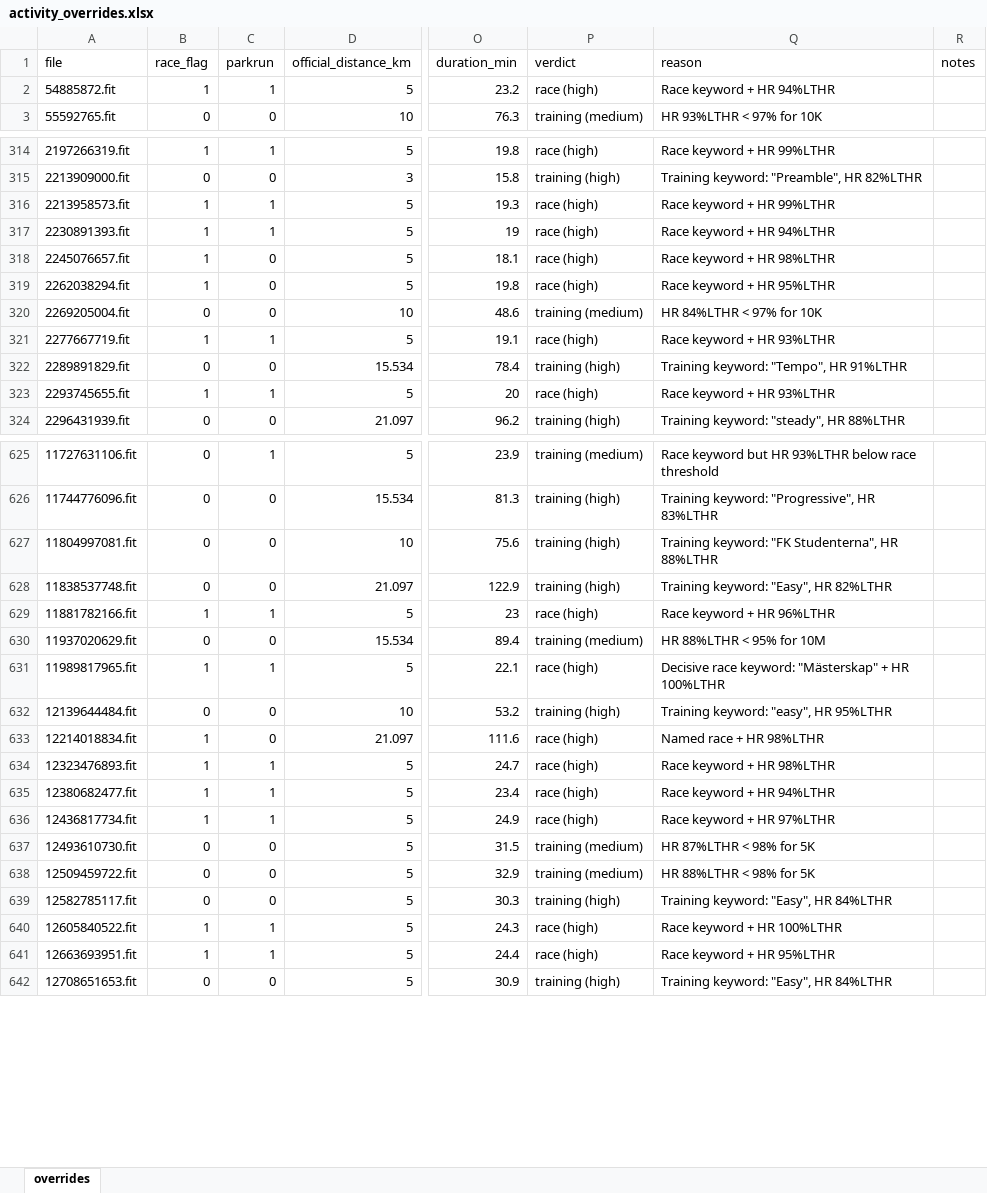
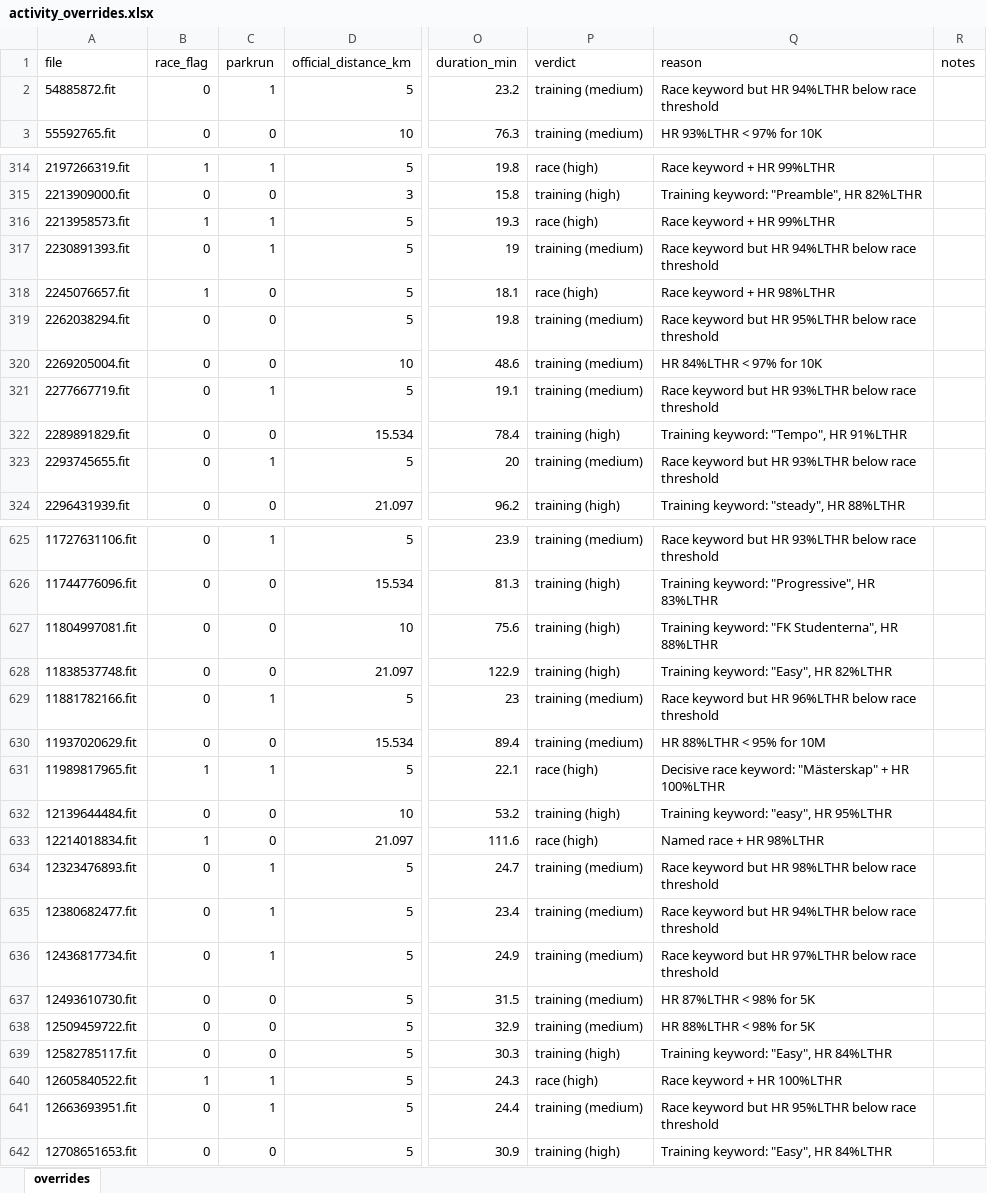
Before and after one commit to dobssi/Fitness-Data, an Excel workbook: athletes/A005/activity_overrides.xlsx, sheet overrides, drawn as a sheet; only a part is shown, gaps mark what is left out; values as stored, in another font and other column widths than the file's, no cell formats; the diff covers the shown part only; the diff names each change by its address in the sheet, - before the commit and + after, or states it on an @@ line.

```diff
--- a/athletes/A005/activity_overrides.xlsx (sheet overrides)
+++ b/athletes/A005/activity_overrides.xlsx (sheet overrides)
-B2 (race_flag): 1
+B2 (race_flag): 0
-P2 (verdict): race (high)
+P2 (verdict): training (medium)
-Q2 (reason): Race keyword + HR 94%LTHR
+Q2 (reason): Race keyword but HR 94%LTHR below race threshold
-B317 (race_flag): 1
+B317 (race_flag): 0
-P317 (verdict): race (high)
+P317 (verdict): training (medium)
-Q317 (reason): Race keyword + HR 94%LTHR
+Q317 (reason): Race keyword but HR 94%LTHR below race threshold
-B319 (race_flag): 1
+B319 (race_flag): 0
-P319 (verdict): race (high)
+P319 (verdict): training (medium)
-Q319 (reason): Race keyword + HR 95%LTHR
+Q319 (reason): Race keyword but HR 95%LTHR below race threshold
-B321 (race_flag): 1
+B321 (race_flag): 0
-P321 (verdict): race (high)
+P321 (verdict): training (medium)
-Q321 (reason): Race keyword + HR 93%LTHR
+Q321 (reason): Race keyword but HR 93%LTHR below race threshold
-B323 (race_flag): 1
+B323 (race_flag): 0
-P323 (verdict): race (high)
+P323 (verdict): training (medium)
-Q323 (reason): Race keyword + HR 93%LTHR
+Q323 (reason): Race keyword but HR 93%LTHR below race threshold
-B629 (race_flag): 1
+B629 (race_flag): 0
-P629 (verdict): race (high)
+P629 (verdict): training (medium)
-Q629 (reason): Race keyword + HR 96%LTHR
+Q629 (reason): Race keyword but HR 96%LTHR below race threshold
-B634:B636 (race_flag): 1
+B634:B636 (race_flag): 0
-P634:P636 (verdict): race (high)
+P634:P636 (verdict): training (medium)
-Q634 (reason): Race keyword + HR 98%LTHR
+Q634 (reason): Race keyword but HR 98%LTHR below race threshold
-Q635 (reason): Race keyword + HR 94%LTHR
+Q635 (reason): Race keyword but HR 94%LTHR below race threshold
-Q636 (reason): Race keyword + HR 97%LTHR
+Q636 (reason): Race keyword but HR 97%LTHR below race threshold
-B641 (race_flag): 1
+B641 (race_flag): 0
-P641 (verdict): race (high)
+P641 (verdict): training (medium)
-Q641 (reason): Race keyword + HR 95%LTHR
+Q641 (reason): Race keyword but HR 95%LTHR below race threshold
```
Also changed, not shown: 207 edited cells elsewhere in this sheet, cell formats, 3 other files.
